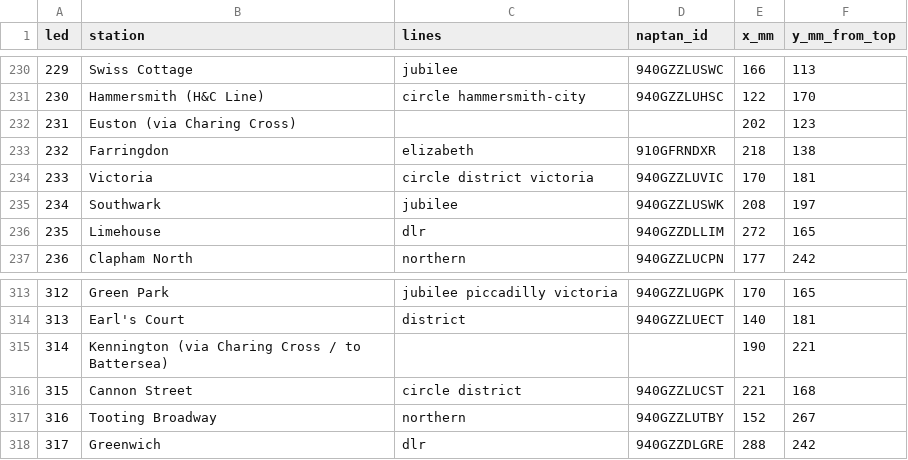
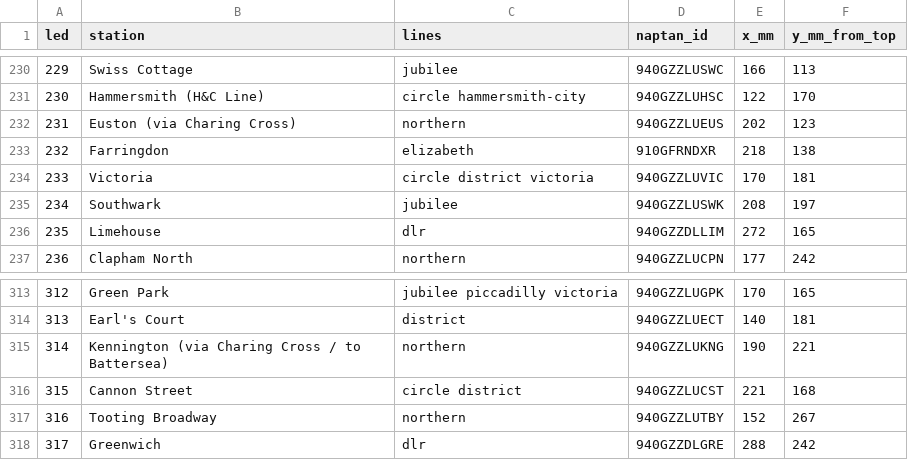
Before and after one commit to rjmunro/traintrackr, a CSV file: csv/tfl6.csv, drawn as a sheet; only a part is shown, gaps mark what is left out.

Commit message:
Fix missing lines and NAPTAN ids
For the two northern line stations where it mattered.

```diff
--- a/csv/tfl6.csv
+++ b/csv/tfl6.csv
@@ -231,3 +231,3 @@ led,station,lines,naptan_id,x_mm,y_mm_from_top
 230,Hammersmith (H&C Line),circle hammersmith-city,940GZZLUHSC,122,170
-231,Euston (via Charing Cross),,,202,123
+231,Euston (via Charing Cross),northern,940GZZLUEUS,202,123
 232,Farringdon,elizabeth,910GFRNDXR,218,138
@@ -314,3 +314,3 @@ led,station,lines,naptan_id,x_mm,y_mm_from_top
 313,Earl's Court,district,940GZZLUECT,140,181
-314,Kennington (via Charing Cross / to Battersea),,,190,221
+314,Kennington (via Charing Cross / to Battersea),northern,940GZZLUKNG,190,221
 315,Cannon Street,circle district,940GZZLUCST,221,168
```
